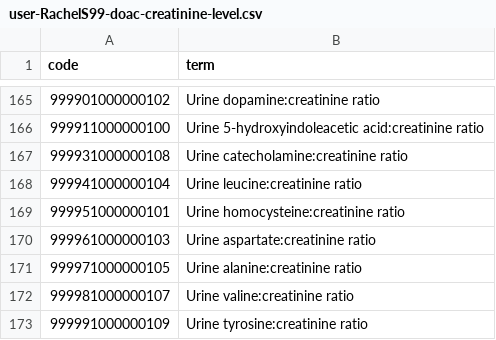
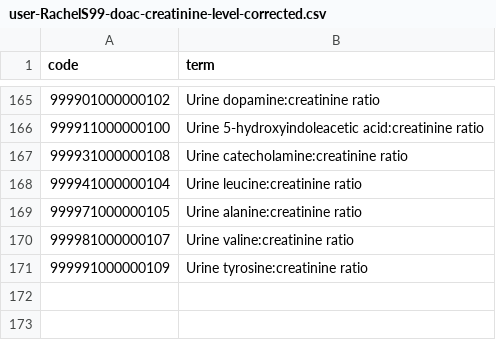
Before and after one commit to opensafely/doacs-covid19, a CSV file: codelists/user-RachelS99-doac-creatinine-level-corrected.csv (was codelists/user-RachelS99-doac-creatinine-level.csv), drawn as a sheet; only a part is shown, gaps mark what is left out; the diff names each change by its address in the sheet, - before the commit and + after, or states it on an @@ line.

Commit message:
update creatinine level codelist

```diff
--- a/codelists/user-RachelS99-doac-creatinine-level.csv
+++ b/codelists/user-RachelS99-doac-creatinine-level-corrected.csv
-row 169: 999951000000101 | Urine homocysteine:creatinine ratio
-row 170: 999961000000103 | Urine aspartate:creatinine ratio
```
Also changed, not shown: 2 other files.
